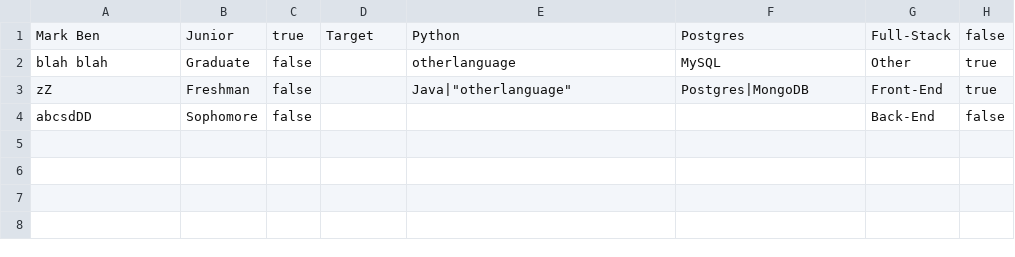
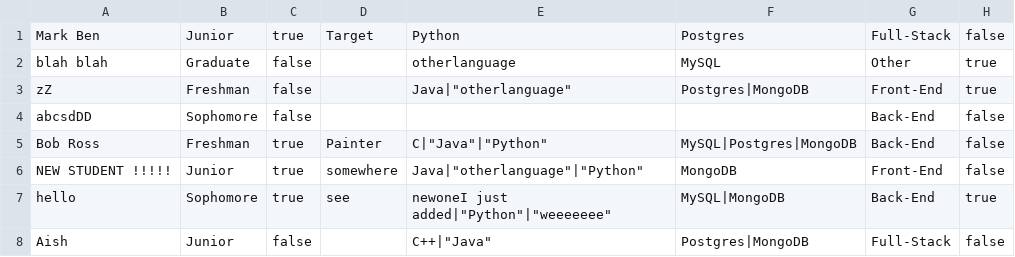
Before and after one commit to kiana-bakrani/dev-03-0.2, a CSV file: data/students.csv, drawn as a sheet.

```diff
--- a/data/students.csv
+++ b/data/students.csv
@@ -4 +4,5 @@ zZ,Freshman,false,,"Java"|"otherlanguage",Postgres|MongoDB,Front-End,true
 abcsdDD,Sophomore,false,,,,Back-End,false
+Bob Ross,Freshman,true,Painter,"C"|"Java"|"Python",MySQL|Postgres|MongoDB,Back-End,false
+NEW STUDENT !!!!!,Junior,true,somewhere,"Java"|"otherlanguage"|"Python",MongoDB,Front-End,false
+hello,Sophomore,true,see,"newoneI just added"|"Python"|"weeeeeee",MySQL|MongoDB,Back-End,true
+Aish,Junior,false,,"C++"|"Java",Postgres|MongoDB,Full-Stack,false
```
Also changed, not shown: 7 other files.
